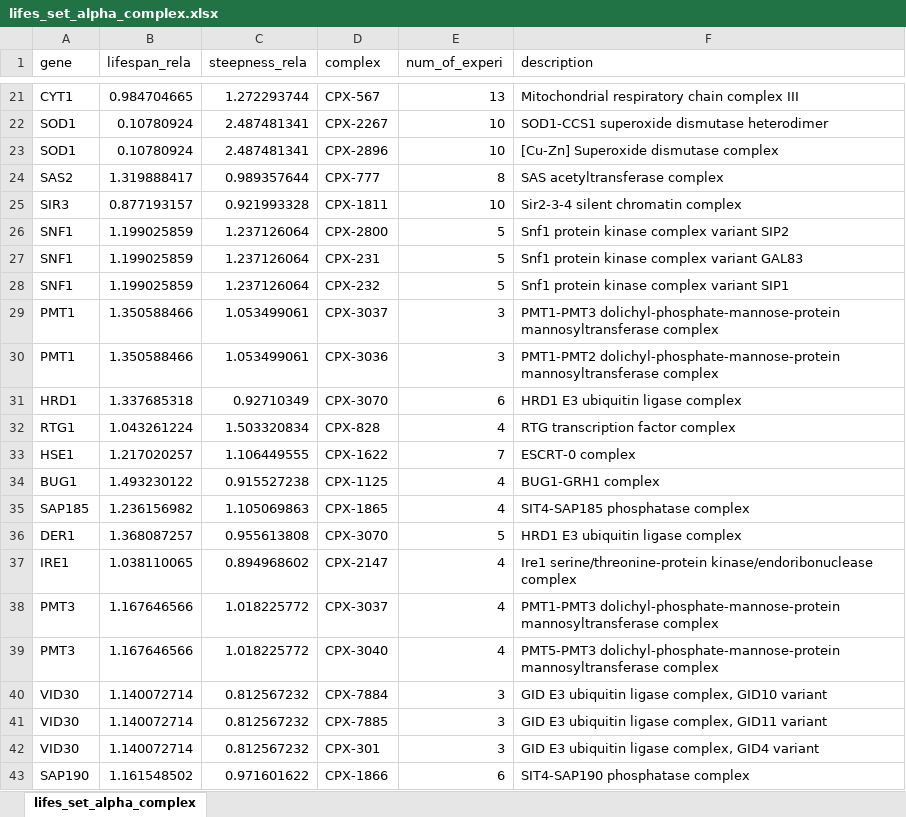
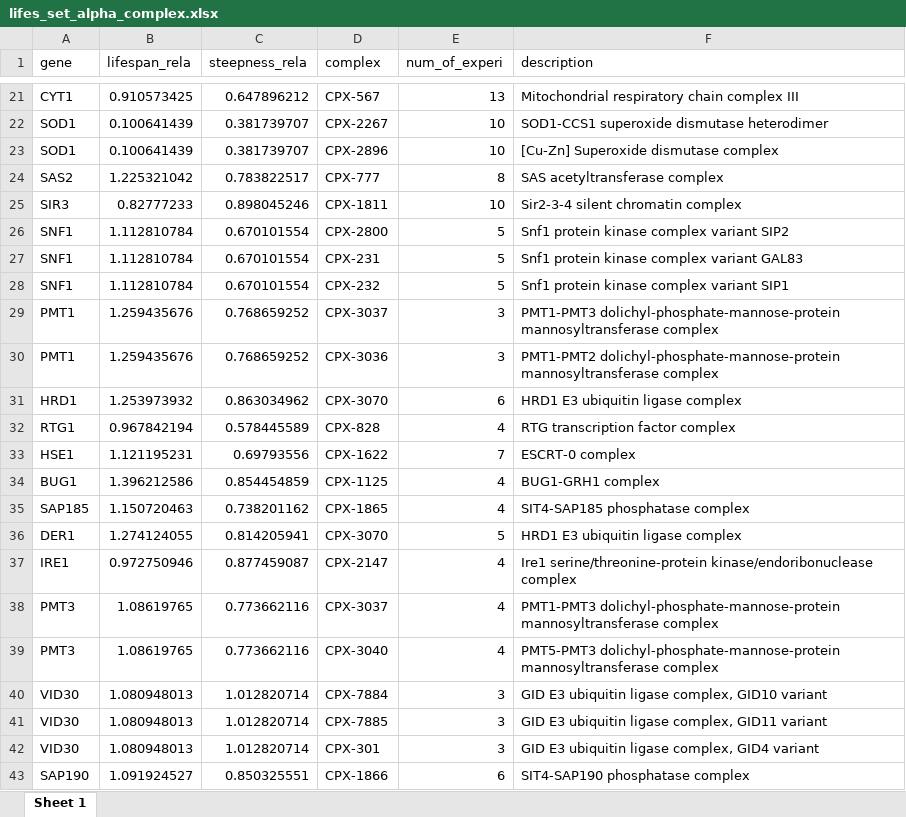
Before and after one commit to 370126/yeast_aging_parameters, an Excel workbook: data/lifes_set_alpha_complex.xlsx, sheet Sheet 1, drawn as a sheet; only a part is shown, gaps mark what is left out; values as stored, in another font and other column widths than the file's, no borders; the diff covers the shown part only; the diff names each change by its address in the sheet, - before the commit and + after, or states it on an @@ line.

```diff
--- a/data/lifes_set_alpha_complex.xlsx (sheet Sheet 1)
+++ b/data/lifes_set_alpha_complex.xlsx (sheet Sheet 1)
-sheet tab: lifes_set_alpha_complex
+sheet tab: Sheet 1
-B21 (lifespan_rela): 0.984704665
+B21 (lifespan_rela): 0.910573425
-C21 (steepness_rela): 1.272293744
+C21 (steepness_rela): 0.647896212
-B22:B23 (lifespan_rela): 0.10780924
+B22:B23 (lifespan_rela): 0.100641439
-C22:C23 (steepness_rela): 2.487481341
+C22:C23 (steepness_rela): 0.381739707
-B24 (lifespan_rela): 1.319888417
+B24 (lifespan_rela): 1.225321042
-C24 (steepness_rela): 0.989357644
+C24 (steepness_rela): 0.783822517
-B25 (lifespan_rela): 0.877193157
+B25 (lifespan_rela): 0.82777233
-C25 (steepness_rela): 0.921993328
+C25 (steepness_rela): 0.898045246
-B26:B28 (lifespan_rela): 1.199025859
+B26:B28 (lifespan_rela): 1.112810784
-C26:C28 (steepness_rela): 1.237126064
+C26:C28 (steepness_rela): 0.670101554
-B29:B30 (lifespan_rela): 1.350588466
+B29:B30 (lifespan_rela): 1.259435676
-C29:C30 (steepness_rela): 1.053499061
+C29:C30 (steepness_rela): 0.768659252
-B31 (lifespan_rela): 1.337685318
+B31 (lifespan_rela): 1.253973932
-C31 (steepness_rela): 0.92710349
+C31 (steepness_rela): 0.863034962
-B32 (lifespan_rela): 1.043261224
+B32 (lifespan_rela): 0.967842194
-C32 (steepness_rela): 1.503320834
+C32 (steepness_rela): 0.578445589
-B33 (lifespan_rela): 1.217020257
+B33 (lifespan_rela): 1.121195231
-C33 (steepness_rela): 1.106449555
+C33 (steepness_rela): 0.69793556
-B34 (lifespan_rela): 1.493230122
+B34 (lifespan_rela): 1.396212586
-C34 (steepness_rela): 0.915527238
+C34 (steepness_rela): 0.854454859
-B35 (lifespan_rela): 1.236156982
+B35 (lifespan_rela): 1.150720463
-C35 (steepness_rela): 1.105069863
+C35 (steepness_rela): 0.738201162
-B36 (lifespan_rela): 1.368087257
+B36 (lifespan_rela): 1.274124055
-C36 (steepness_rela): 0.955613808
+C36 (steepness_rela): 0.814205941
-B37 (lifespan_rela): 1.038110065
+B37 (lifespan_rela): 0.972750946
-C37 (steepness_rela): 0.894968602
+C37 (steepness_rela): 0.877459087
-B38:B39 (lifespan_rela): 1.167646566
+B38:B39 (lifespan_rela): 1.08619765
-C38:C39 (steepness_rela): 1.018225772
+C38:C39 (steepness_rela): 0.773662116
-B40:B42 (lifespan_rela): 1.140072714
+B40:B42 (lifespan_rela): 1.080948013
-C40:C42 (steepness_rela): 0.812567232
+C40:C42 (steepness_rela): 1.012820714
-B43 (lifespan_rela): 1.161548502
+B43 (lifespan_rela): 1.091924527
-C43 (steepness_rela): 0.971601622
+C43 (steepness_rela): 0.850325551
```
Also changed, not shown: 694 edited cells elsewhere in this sheet.
